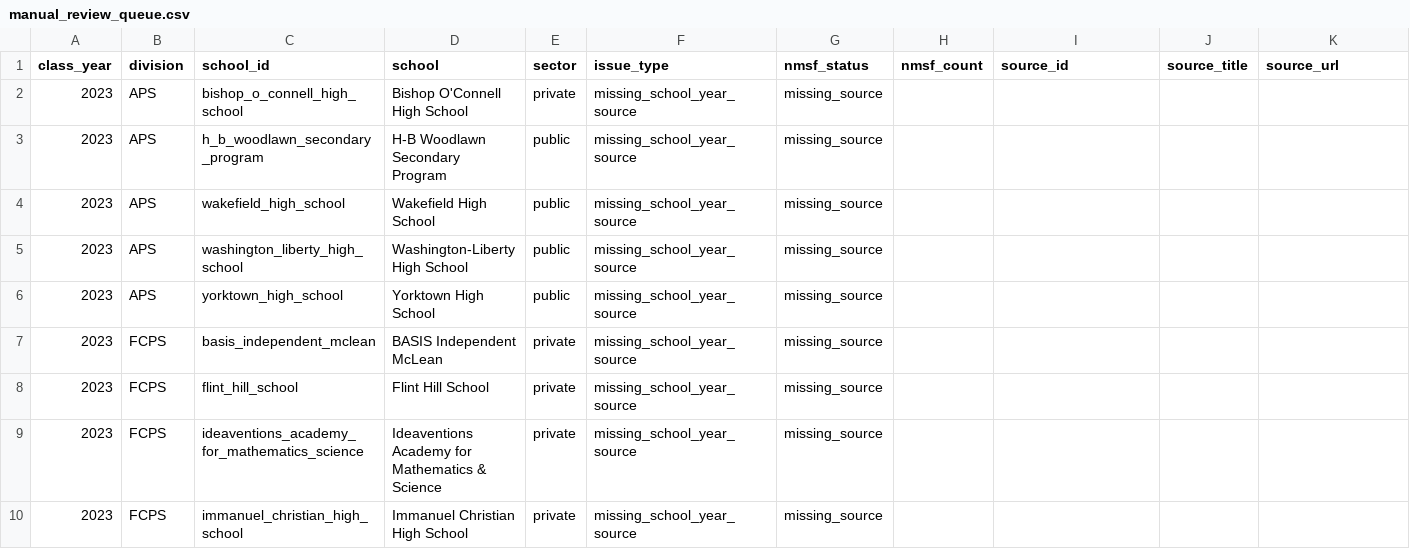
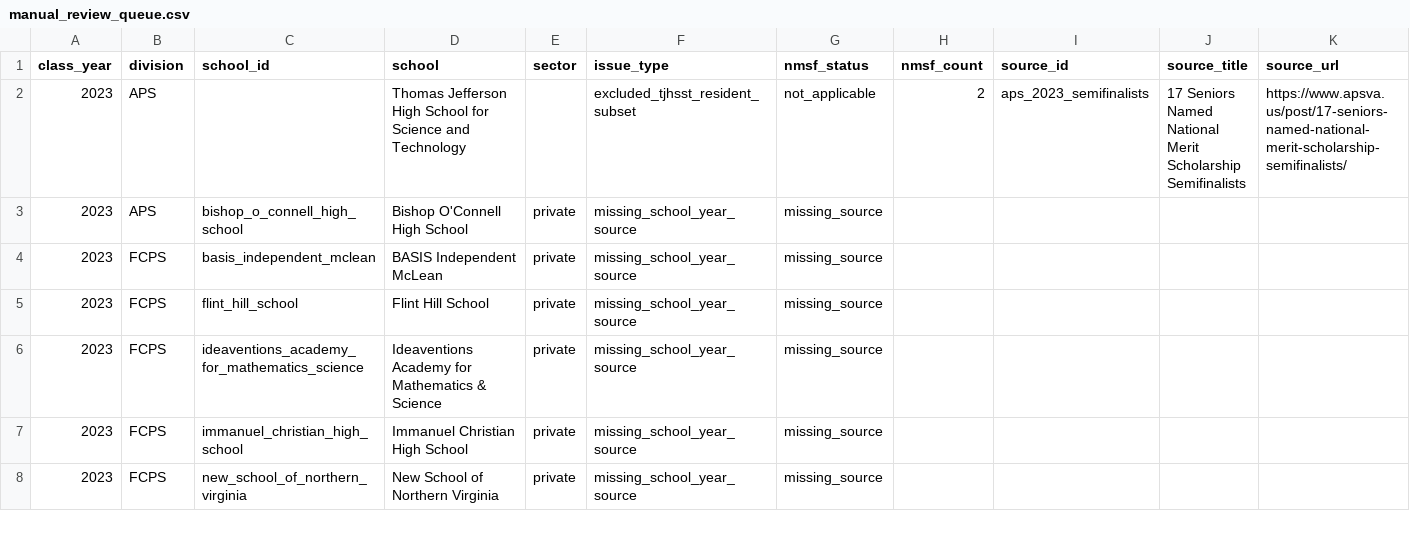
Before and after one commit to vanshkumar/tj-psat-analysis, a CSV file: reports/data_quality/manual_review_queue.csv, drawn as a sheet; only a part is shown; the shorter side is filled out with more unchanged rows; removed rows and columns are numbered as before the commit, all else as after; rows hold the shown columns only; the diff names each change by its address in the sheet, - before the commit and + after, or states it on an @@ line.

```diff
--- a/reports/data_quality/manual_review_queue.csv
+++ b/reports/data_quality/manual_review_queue.csv
+row 2: 2023 | APS |  | Thomas Jefferson High School for Science and Technology |  | excluded_tjhsst_resident_subset | not_applicable | 2 | aps_2023_semifinalists | 17 Seniors Named National Merit Scholarship Semifinalists | https://www.apsva.us/post/17-seniors-named-national-merit-scholarship-semifinalists/
-row 3: 2023 | APS | h_b_woodlawn_secondary_program | H-B Woodlawn Secondary Program | public | missing_school_year_source | missing_source
-row 4: 2023 | APS | wakefield_high_school | Wakefield High School | public | missing_school_year_source | missing_source
-row 5: 2023 | APS | washington_liberty_high_school | Washington-Liberty High School | public | missing_school_year_source | missing_source
-row 6: 2023 | APS | yorktown_high_school | Yorktown High School | public | missing_school_year_source | missing_source
```
Also changed, not shown: data/processed/nmsf_observations.csv, data/processed/nmsf_observations_2023_2026.csv, 10 other files.
